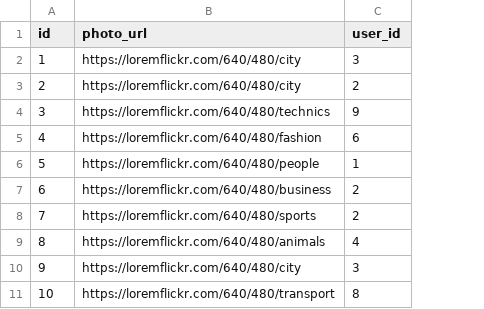
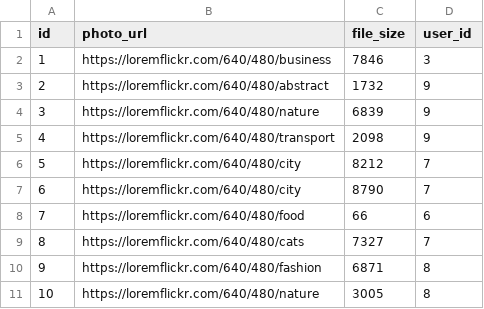
Before and after one commit to chenjiahau/NodeJS, a CSV file: files/photo.csv, drawn as a sheet; addresses are those after the commit; the diff names each change by its address in the sheet, - before the commit and + after, or states it on an @@ line.

```diff
--- a/files/photo.csv
+++ b/files/photo.csv
+column C (file_size), rows 2-11: 7846 | 1732 | 6839 | 2098 | 8212 | 8790 | 66 | 7327 | 6871 | 3005
-B2 (photo_url): https://loremflickr.com/640/480/city
+B2 (photo_url): https://loremflickr.com/640/480/business
-B3 (photo_url): https://loremflickr.com/640/480/city
+B3 (photo_url): https://loremflickr.com/640/480/abstract
-D3 (user_id): 2
+D3 (user_id): 9
-B4 (photo_url): https://loremflickr.com/640/480/technics
+B4 (photo_url): https://loremflickr.com/640/480/nature
-B5 (photo_url): https://loremflickr.com/640/480/fashion
+B5 (photo_url): https://loremflickr.com/640/480/transport
-D5 (user_id): 6
+D5 (user_id): 9
-B6 (photo_url): https://loremflickr.com/640/480/people
+B6 (photo_url): https://loremflickr.com/640/480/city
-D6 (user_id): 1
+D6 (user_id): 7
-B7 (photo_url): https://loremflickr.com/640/480/business
+B7 (photo_url): https://loremflickr.com/640/480/city
-D7 (user_id): 2
+D7 (user_id): 7
-B8 (photo_url): https://loremflickr.com/640/480/sports
+B8 (photo_url): https://loremflickr.com/640/480/food
-D8 (user_id): 2
+D8 (user_id): 6
-B9 (photo_url): https://loremflickr.com/640/480/animals
+B9 (photo_url): https://loremflickr.com/640/480/cats
-D9 (user_id): 4
+D9 (user_id): 7
-B10 (photo_url): https://loremflickr.com/640/480/city
+B10 (photo_url): https://loremflickr.com/640/480/fashion
-D10 (user_id): 3
+D10 (user_id): 8
-B11 (photo_url): https://loremflickr.com/640/480/transport
+B11 (photo_url): https://loremflickr.com/640/480/nature
```
Also changed, not shown: 3 other files.
